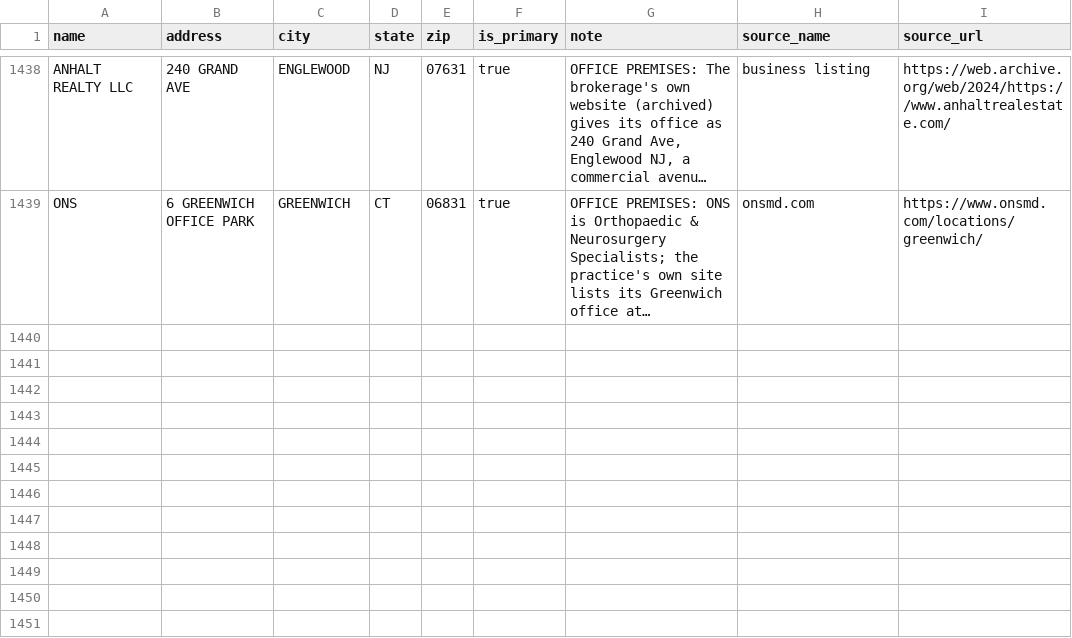
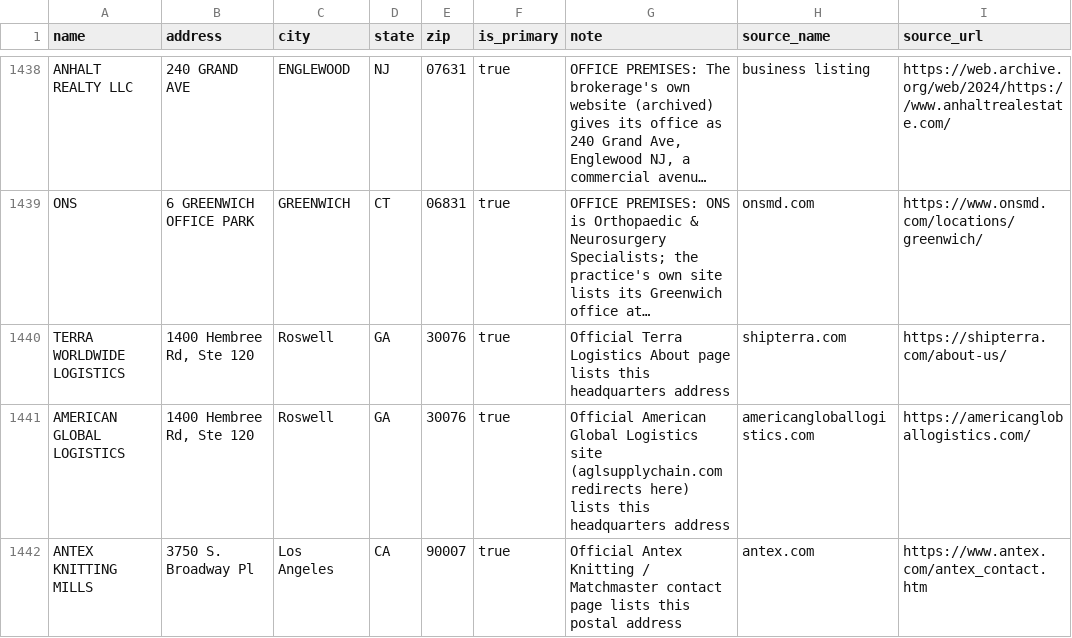
Before and after one commit to tareeqemad/fec-pipeline, a CSV file: data/rules/manual_employer_addresses.csv, drawn as a sheet; only a part is shown, gaps mark what is left out; long unchanged cells end in …; the diff names each change by its address in the sheet, - before the commit and + after, or states it on an @@ line.

```diff
--- a/data/rules/manual_employer_addresses.csv
+++ b/data/rules/manual_employer_addresses.csv
+row 1440: TERRA WORLDWIDE LOGISTICS | 1400 Hembree Rd, Ste 120 | Roswell | GA | 30076 | true | Official Terra Logistics About page lists this headquarters address | shipterra.com | https://shipterra.com/about-us/
+row 1441: AMERICAN GLOBAL LOGISTICS | 1400 Hembree Rd, Ste 120 | Roswell | GA | 30076 | true | Official American Global Logistics site (aglsupplychain.com redirects here) lists this headquarters address | americangloballogistics.com | https://americangloballogistics.com/
+row 1442: ANTEX KNITTING MILLS | 3750 S. Broadway Pl | Los Angeles | CA | 90007 | true | Official Antex Knitting / Matchmaster contact page lists this postal address | antex.com | https://www.antex.com/antex_contact.htm
```
Also changed, not shown: data/rules/manual_employer_overrides.csv.
